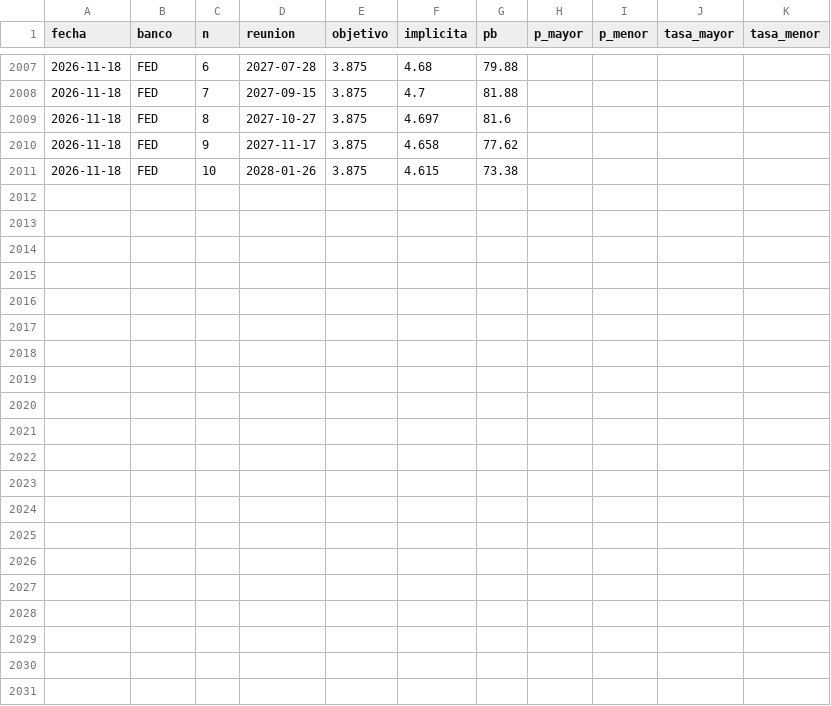
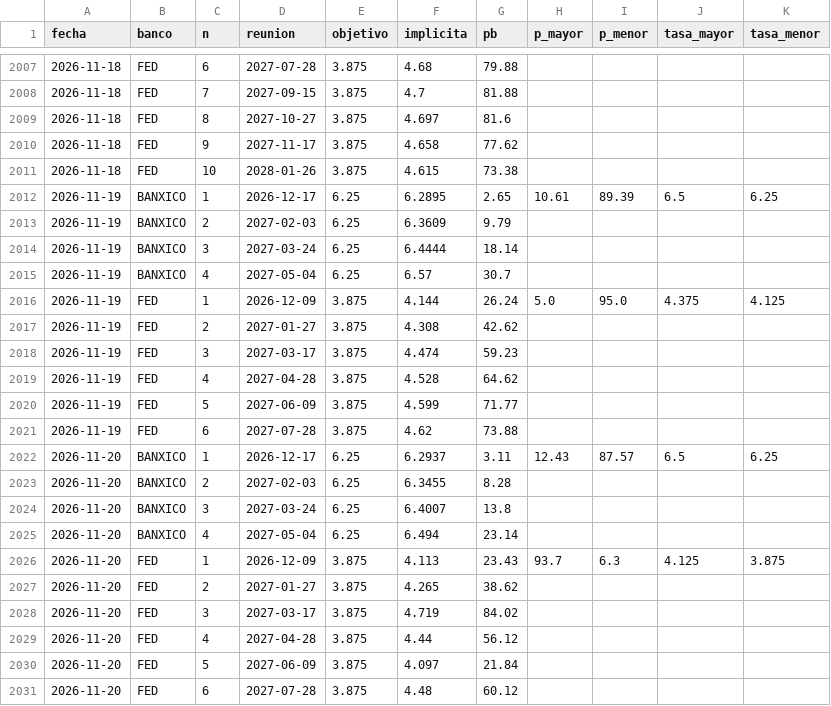
Before and after one commit to northstar-strategies/bbva-clinicas, a CSV file: fedwatch.csv, drawn as a sheet; only a part is shown, gaps mark what is left out; the diff names each change by its address in the sheet, - before the commit and + after, or states it on an @@ line.

```diff
--- a/fedwatch.csv
+++ b/fedwatch.csv
+row 2012: 2026-11-19 | BANXICO | 1 | 2026-12-17 | 6.25 | 6.2895 | 2.65 | 10.61 | 89.39 | 6.5 | 6.25
+row 2013: 2026-11-19 | BANXICO | 2 | 2027-02-03 | 6.25 | 6.3609 | 9.79
+row 2014: 2026-11-19 | BANXICO | 3 | 2027-03-24 | 6.25 | 6.4444 | 18.14
+row 2015: 2026-11-19 | BANXICO | 4 | 2027-05-04 | 6.25 | 6.57 | 30.7
+row 2016: 2026-11-19 | FED | 1 | 2026-12-09 | 3.875 | 4.144 | 26.24 | 5.0 | 95.0 | 4.375 | 4.125
+row 2017: 2026-11-19 | FED | 2 | 2027-01-27 | 3.875 | 4.308 | 42.62
+row 2018: 2026-11-19 | FED | 3 | 2027-03-17 | 3.875 | 4.474 | 59.23
+row 2019: 2026-11-19 | FED | 4 | 2027-04-28 | 3.875 | 4.528 | 64.62
+row 2020: 2026-11-19 | FED | 5 | 2027-06-09 | 3.875 | 4.599 | 71.77
+row 2021: 2026-11-19 | FED | 6 | 2027-07-28 | 3.875 | 4.62 | 73.88
+row 2022: 2026-11-20 | BANXICO | 1 | 2026-12-17 | 6.25 | 6.2937 | 3.11 | 12.43 | 87.57 | 6.5 | 6.25
+row 2023: 2026-11-20 | BANXICO | 2 | 2027-02-03 | 6.25 | 6.3455 | 8.28
+row 2024: 2026-11-20 | BANXICO | 3 | 2027-03-24 | 6.25 | 6.4007 | 13.8
+row 2025: 2026-11-20 | BANXICO | 4 | 2027-05-04 | 6.25 | 6.494 | 23.14
+row 2026: 2026-11-20 | FED | 1 | 2026-12-09 | 3.875 | 4.113 | 23.43 | 93.7 | 6.3 | 4.125 | 3.875
+row 2027: 2026-11-20 | FED | 2 | 2027-01-27 | 3.875 | 4.265 | 38.62
+row 2028: 2026-11-20 | FED | 3 | 2027-03-17 | 3.875 | 4.719 | 84.02
+row 2029: 2026-11-20 | FED | 4 | 2027-04-28 | 3.875 | 4.44 | 56.12
+row 2030: 2026-11-20 | FED | 5 | 2027-06-09 | 3.875 | 4.097 | 21.84
+row 2031: 2026-11-20 | FED | 6 | 2027-07-28 | 3.875 | 4.48 | 60.12
```
Also changed, not shown: betas.csv, dividendos.csv, 5 other files.
